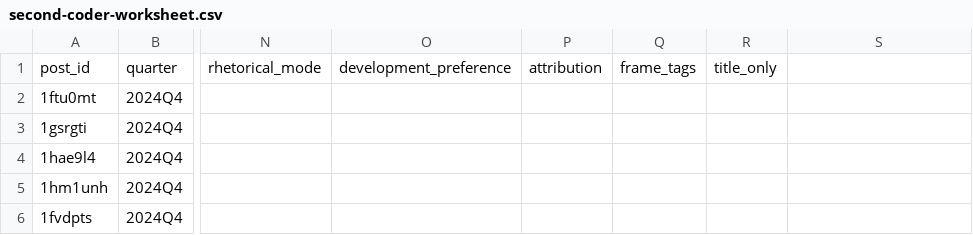
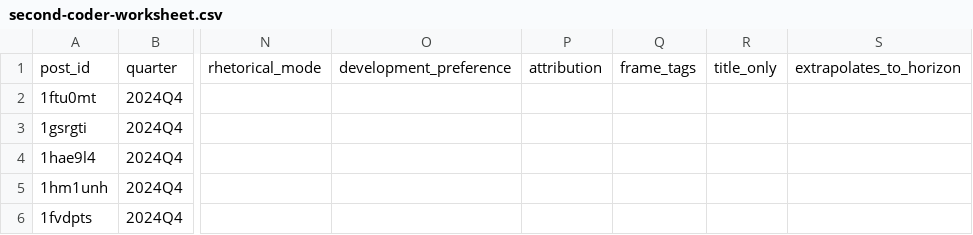
Before and after one commit to jfredson/agi-zeitgeist, a CSV file: data/vanguard/second-coder-worksheet.csv, drawn as a sheet; only a part is shown, gaps mark what is left out; the diff names each change by its address in the sheet, - before the commit and + after, or states it on an @@ line.

```diff
--- a/data/vanguard/second-coder-worksheet.csv
+++ b/data/vanguard/second-coder-worksheet.csv
-S1: (empty)
+S1: extrapolates_to_horizon
```
Also changed, not shown: data/vanguard/r-singularity-pilot-codes.csv, site/vanguard-pilot-r-singularity.csv, 16 other files.
